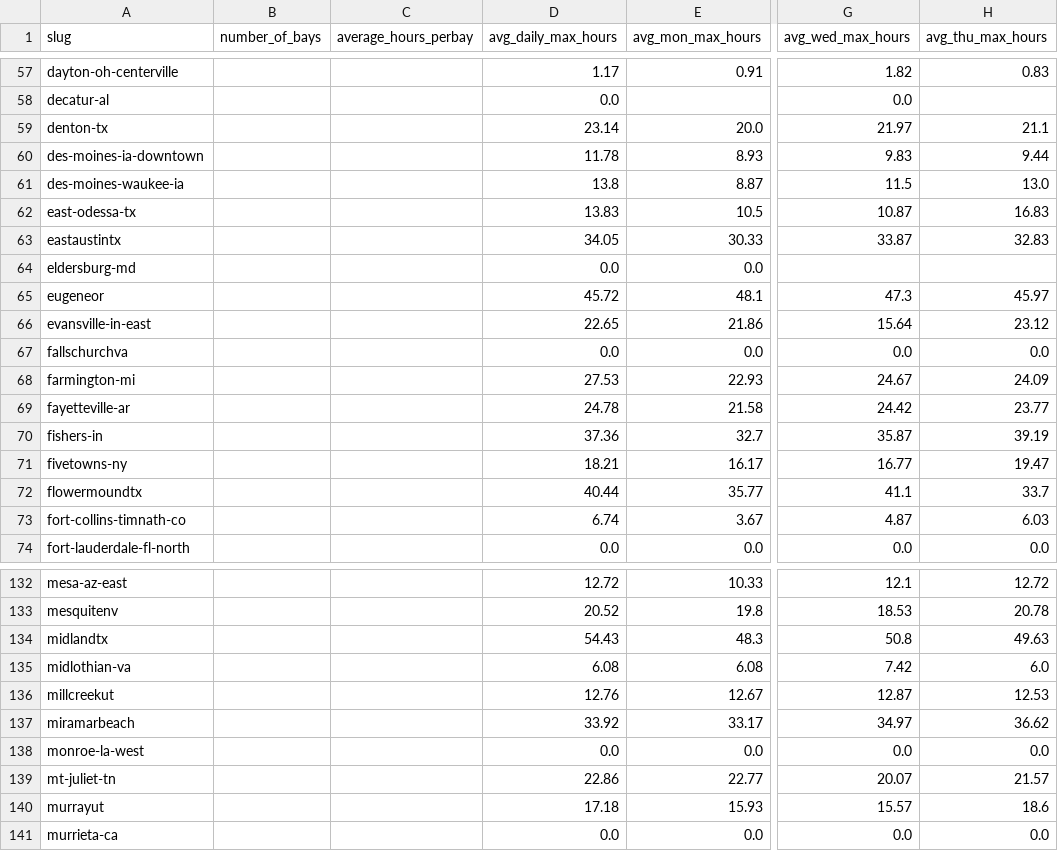
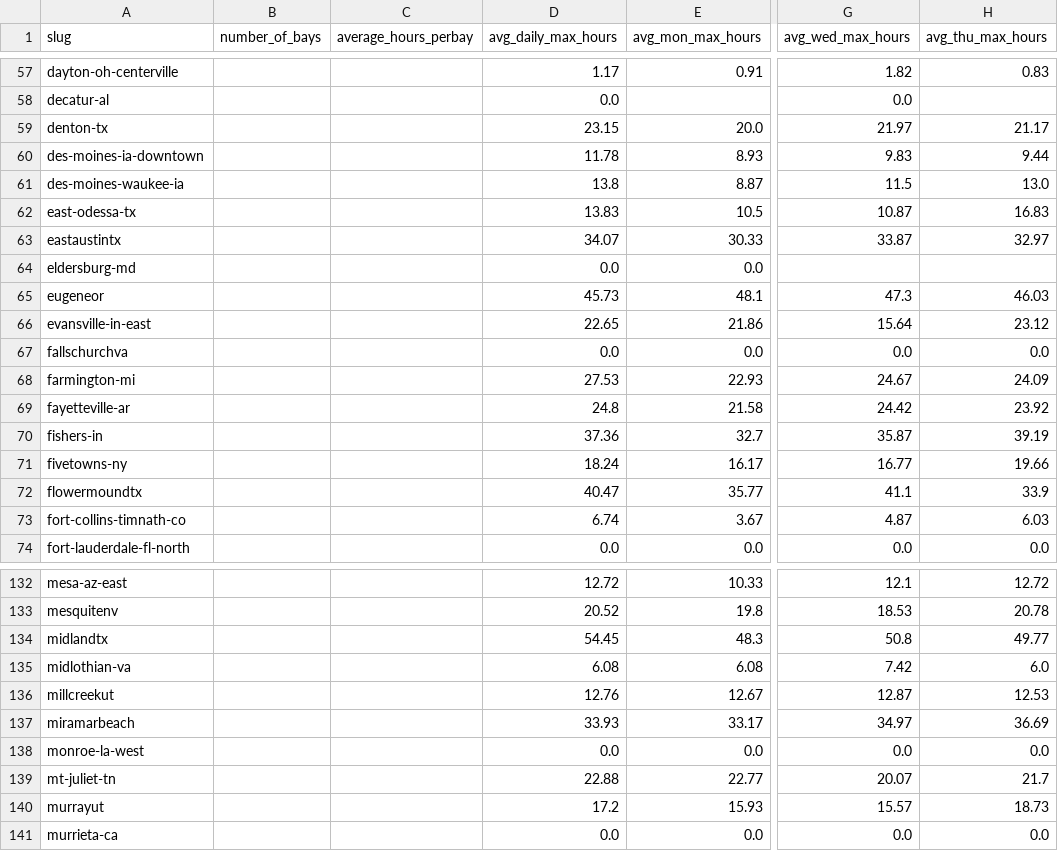
Before and after one commit to jwclark94/backninescrape, a CSV file: location_stats_daily_max.csv, drawn as a sheet; only a part is shown, gaps mark what is left out; the diff covers the shown part only; the diff names each change by its address in the sheet, - before the commit and + after, or states it on an @@ line.

```diff
--- a/location_stats_daily_max.csv
+++ b/location_stats_daily_max.csv
-D59 (avg_daily_max_hours): 23.14
+D59 (avg_daily_max_hours): 23.15
-H59 (avg_thu_max_hours): 21.1
+H59 (avg_thu_max_hours): 21.17
-D63 (avg_daily_max_hours): 34.05
+D63 (avg_daily_max_hours): 34.07
-H63 (avg_thu_max_hours): 32.83
+H63 (avg_thu_max_hours): 32.97
-D65 (avg_daily_max_hours): 45.72
+D65 (avg_daily_max_hours): 45.73
-H65 (avg_thu_max_hours): 45.97
+H65 (avg_thu_max_hours): 46.03
-D69 (avg_daily_max_hours): 24.78
+D69 (avg_daily_max_hours): 24.8
-H69 (avg_thu_max_hours): 23.77
+H69 (avg_thu_max_hours): 23.92
-D71 (avg_daily_max_hours): 18.21
+D71 (avg_daily_max_hours): 18.24
-H71 (avg_thu_max_hours): 19.47
+H71 (avg_thu_max_hours): 19.66
-D72 (avg_daily_max_hours): 40.44
+D72 (avg_daily_max_hours): 40.47
-H72 (avg_thu_max_hours): 33.7
+H72 (avg_thu_max_hours): 33.9
-D134 (avg_daily_max_hours): 54.43
+D134 (avg_daily_max_hours): 54.45
-H134 (avg_thu_max_hours): 49.63
+H134 (avg_thu_max_hours): 49.77
-D137 (avg_daily_max_hours): 33.92
+D137 (avg_daily_max_hours): 33.93
-H137 (avg_thu_max_hours): 36.62
+H137 (avg_thu_max_hours): 36.69
-D139 (avg_daily_max_hours): 22.86
+D139 (avg_daily_max_hours): 22.88
-H139 (avg_thu_max_hours): 21.57
+H139 (avg_thu_max_hours): 21.7
-D140 (avg_daily_max_hours): 17.18
+D140 (avg_daily_max_hours): 17.2
-H140 (avg_thu_max_hours): 18.6
+H140 (avg_thu_max_hours): 18.73
```
Also changed, not shown: 71 edited cells elsewhere in this file, 1 other file.
